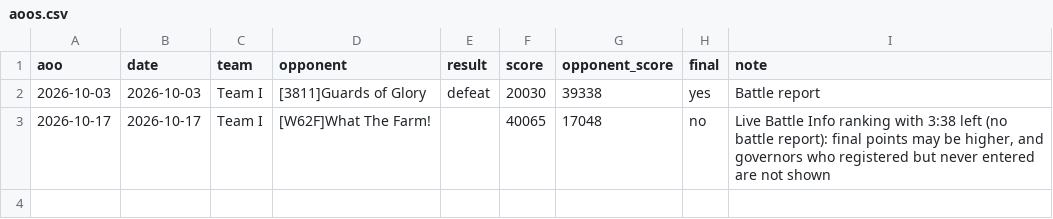
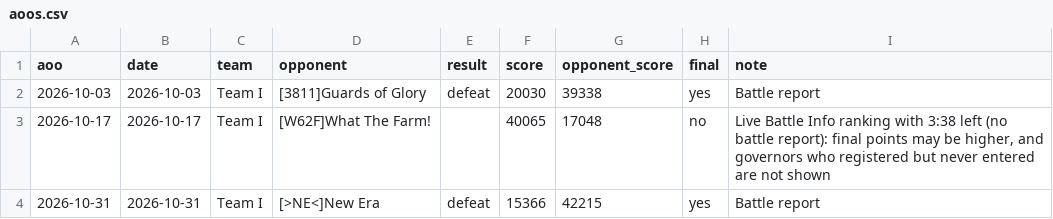
Before and after one commit to rizkyekoputra/rok-3514, a CSV file: tracker/aoo/aoos.csv, drawn as a sheet; the diff names each change by its address in the sheet, - before the commit and + after, or states it on an @@ line.

```diff
--- a/tracker/aoo/aoos.csv
+++ b/tracker/aoo/aoos.csv
+row 4: 2026-10-31 | 2026-10-31 | Team I | [>NE<]New Era | defeat | 15366 | 42215 | yes | Battle report
```
Also changed, not shown: tracker/accounts.csv, tracker/fines_online.csv, 14 other files.
